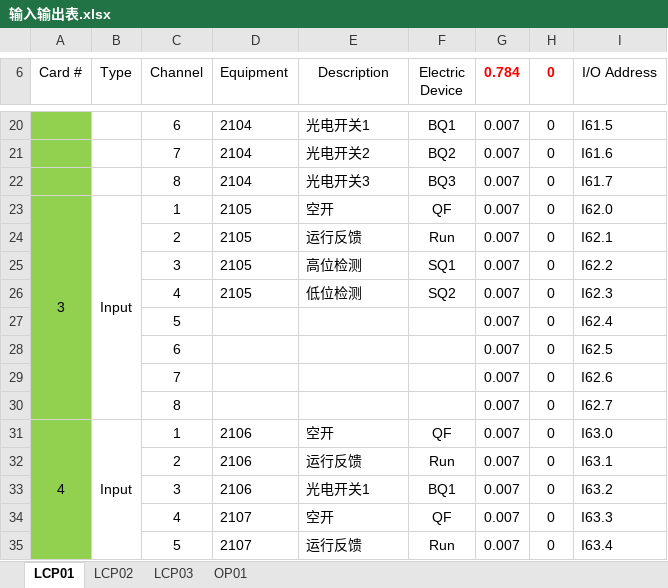
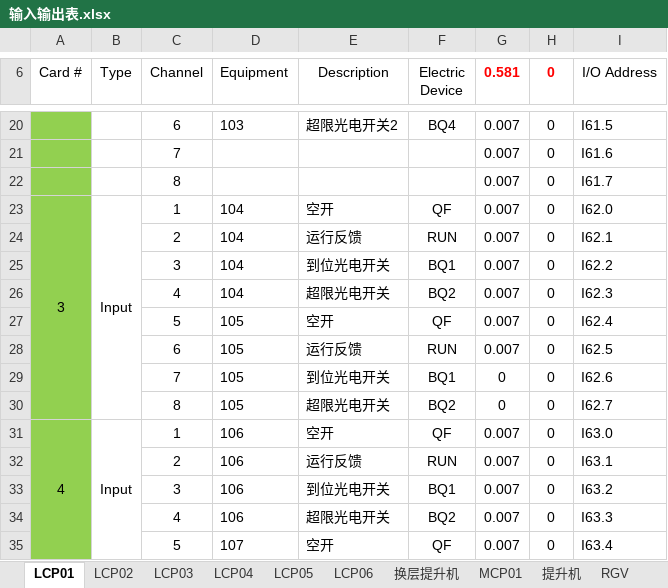
Before and after one commit to Caojinqian/Ele, an Excel workbook: bin/Debug/输入输出表.xlsx, sheet LCP01, drawn as a sheet; only a part is shown, gaps mark what is left out; values as stored, in another font and other column widths than the file's, no borders; removed rows and columns are numbered as before the commit, all else as after; the diff covers the shown part only; the diff names each change by its address in the sheet, - before the commit and + after, or states it on an @@ line.

```diff
--- a/bin/Debug/输入输出表.xlsx (sheet LCP01)
+++ b/bin/Debug/输入输出表.xlsx (sheet LCP01)
+sheet tab: LCP04
+sheet tab: LCP05
+sheet tab: LCP06
+sheet tab: 换层提升机
+sheet tab: MCP01
+sheet tab: 提升机
+sheet tab: RGV
-G6: 0.784
+G6: 0.581
-D20 (Equipment): 2104
+D20 (Equipment): 103
-E20 (Description): 光电开关1
+E20 (Description): 超限光电开关2
-F20 (Electric Device): BQ1
+F20 (Electric Device): BQ4
-D21:D22 (Equipment): 2104
+D21:D22 (Equipment): (empty)
-E21 (Description): 光电开关2
+E21 (Description): (empty)
-F21 (Electric Device): BQ2
+F21 (Electric Device): (empty)
-E22 (Description): 光电开关3
+E22 (Description): (empty)
-F22 (Electric Device): BQ3
+F22 (Electric Device): (empty)
-D23:D26 (Equipment): 2105
+D23:D26 (Equipment): 104
-F24 (Electric Device): Run
+F24 (Electric Device): RUN
-E25 (Description): 高位检测
+E25 (Description): 到位光电开关
-F25 (Electric Device): SQ1
+F25 (Electric Device): BQ1
-E26 (Description): 低位检测
+E26 (Description): 超限光电开关
-F26 (Electric Device): SQ2
+F26 (Electric Device): BQ2
-D27:D28 (Equipment): (empty)
+D27:D28 (Equipment): 105
-E27 (Description): (empty)
+E27 (Description): 空开
-F27 (Electric Device): (empty)
+F27 (Electric Device): QF
-E28 (Description): (empty)
+E28 (Description): 运行反馈
-F28 (Electric Device): (empty)
+F28 (Electric Device): RUN
-row 29:  |  | 7 |  |  |  | 0.007 | 0 | I62.6
-row 30:  |  | 8 |  |  |  | 0.007 | 0 | I62.7
+row 29:  |  | 7 | 105 | 到位光电开关 | BQ1 | 0 | 0 | I62.6
+row 30:  |  | 8 | 105 | 超限光电开关 | BQ2 | 0 | 0 | I62.7
-D31:D33 (Equipment): 2106
+D31:D33 (Equipment): 106
-F32 (Electric Device): Run
+F32 (Electric Device): RUN
-E33 (Description): 光电开关1
+E33 (Description): 到位光电开关
-D34 (Equipment): 2107
+D34 (Equipment): 106
-E34 (Description): 空开
+E34 (Description): 超限光电开关
-F34 (Electric Device): QF
+F34 (Electric Device): BQ2
-D35 (Equipment): 2107
+D35 (Equipment): 107
-E35 (Description): 运行反馈
+E35 (Description): 空开
-F35 (Electric Device): Run
+F35 (Electric Device): QF
```
Also changed, not shown: 4 added rows, 44 removed rows, 227 edited cells, cell formats and merged cells elsewhere in this sheet, sheet LCP03, sheet OP01, sheet LCP02, other sheet tabs, formulas that keep their value, bin/Debug/电机数据表.xlsx, 18 other files.
